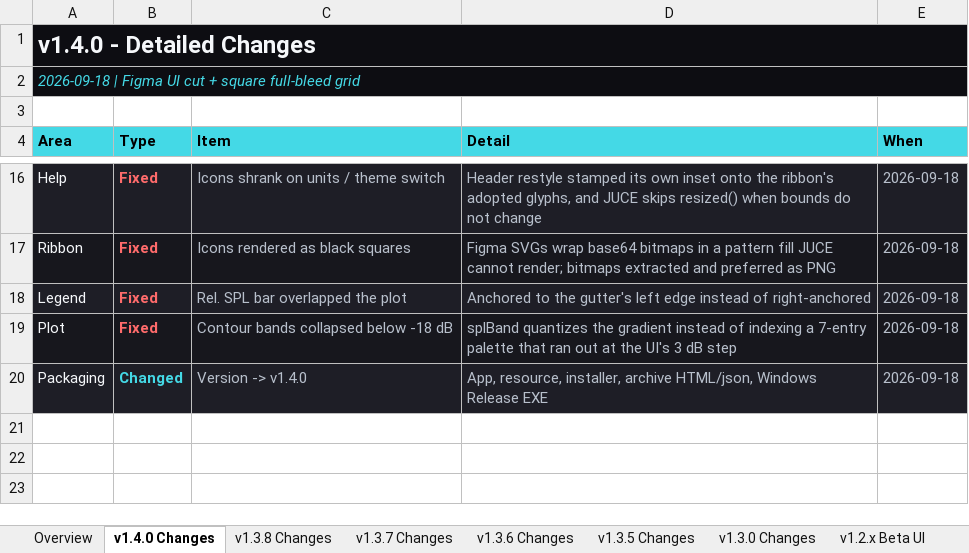
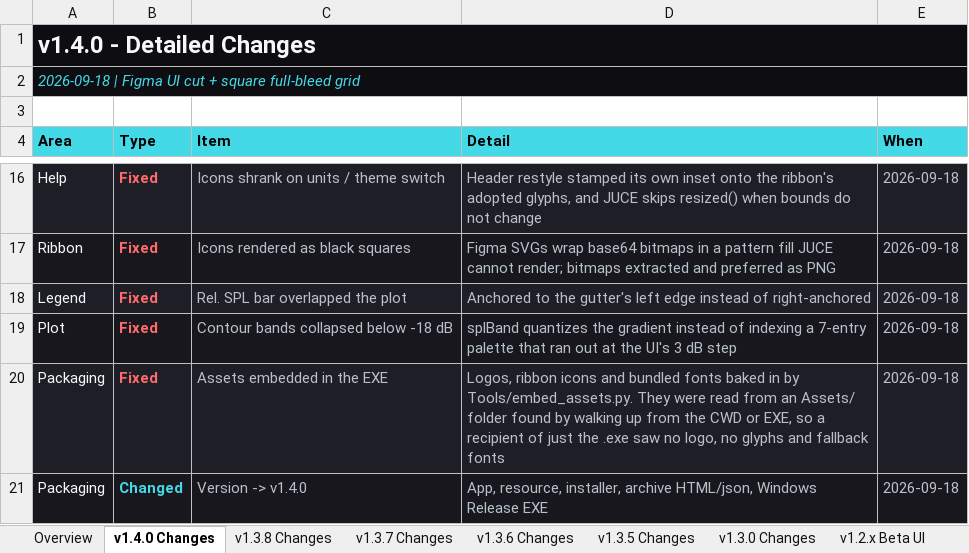
Before and after one commit to Abhishek371222/prediction-software, an Excel workbook: ShyamGui/CHANGELOG.xlsx, sheet v1.4.0 Changes, drawn as a sheet; only a part is shown, gaps mark what is left out; values as stored, in another font and other column widths than the file's, no borders; the diff names each change by its address in the sheet, - before the commit and + after, or states it on an @@ line.

```diff
--- a/ShyamGui/CHANGELOG.xlsx (sheet v1.4.0 Changes)
+++ b/ShyamGui/CHANGELOG.xlsx (sheet v1.4.0 Changes)
+row 20: Packaging | Fixed | Assets embedded in the EXE | Logos, ribbon icons and bundled fonts baked in by Tools/embed_assets.py. They were read from an Assets/ folder found by walking up from the CWD or EXE, so a recipient of just the .exe saw no logo, no glyphs and fallback fonts | 2026-09-18
```
Also changed, not shown: 12 other files.
